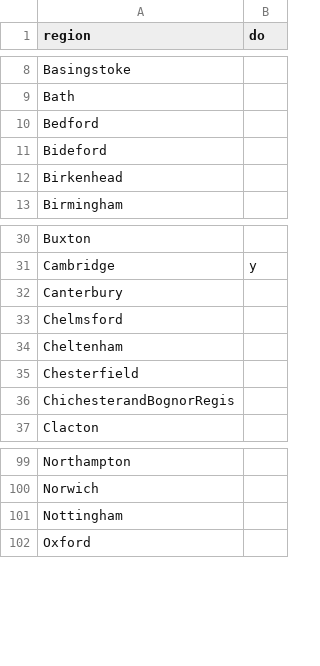
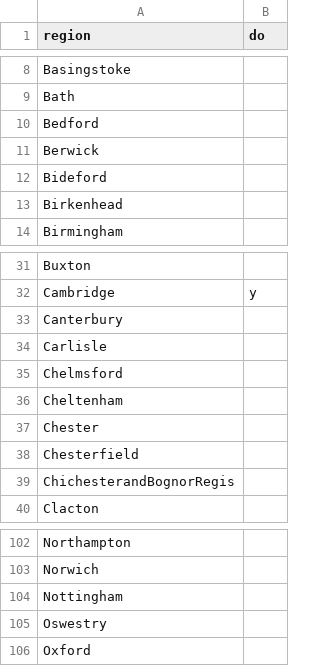
Before and after one commit to cyipt/cyipt, a CSV file: input-data/RegionsToDo.csv, drawn as a sheet; only a part is shown, gaps mark what is left out.

Commit message:
Add missing regions

```diff
--- a/input-data/RegionsToDo.csv
+++ b/input-data/RegionsToDo.csv
@@ -10,2 +10,3 @@ Bath,
 Bedford,
+Berwick,
 Bideford,
@@ -32,4 +33,6 @@ Cambridge,y
 Canterbury,
+Carlisle,
 Chelmsford,
 Cheltenham,
+Chester,
 Chesterfield,
@@ -101,2 +104,3 @@ Norwich,
 Nottingham,
+Oswestry,
 Oxford,
```
